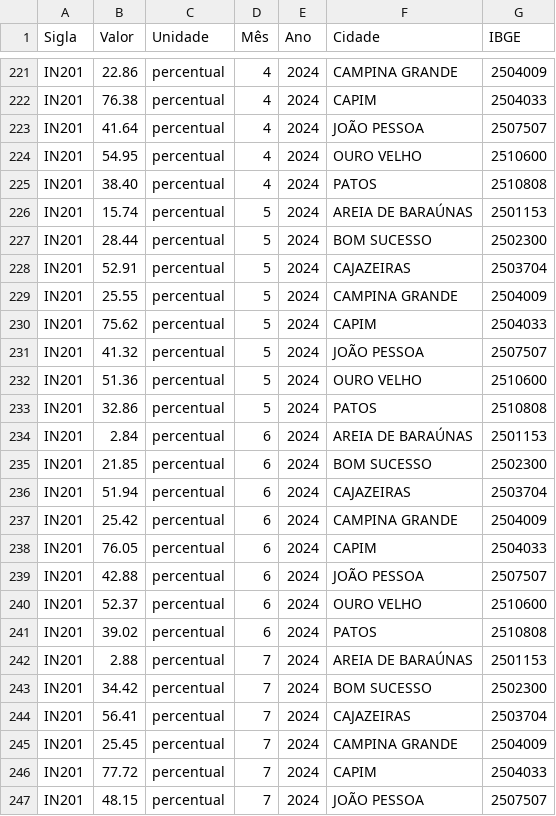
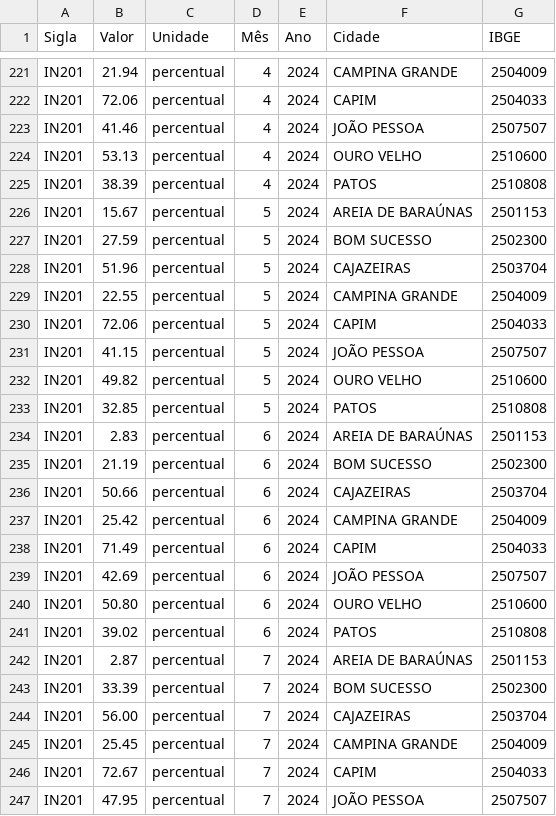
Before and after one commit to LGustavoC/dashboard_sire_cagepa, a CSV file: data/sire_indicador_valor_grid.csv, drawn as a sheet; only a part is shown, gaps mark what is left out; the diff covers the shown part only; the diff names each change by its address in the sheet, - before the commit and + after, or states it on an @@ line.

```diff
--- a/data/sire_indicador_valor_grid.csv
+++ b/data/sire_indicador_valor_grid.csv
-B221 (Valor): 22.86
+B221 (Valor): 21.94
-B222 (Valor): 76.38
+B222 (Valor): 72.06
-B223 (Valor): 41.64
+B223 (Valor): 41.46
-B224 (Valor): 54.95
+B224 (Valor): 53.13
-B225 (Valor): 38.40
+B225 (Valor): 38.39
-B226 (Valor): 15.74
+B226 (Valor): 15.67
-B227 (Valor): 28.44
+B227 (Valor): 27.59
-B228 (Valor): 52.91
+B228 (Valor): 51.96
-B229 (Valor): 25.55
+B229 (Valor): 22.55
-B230 (Valor): 75.62
+B230 (Valor): 72.06
-B231 (Valor): 41.32
+B231 (Valor): 41.15
-B232 (Valor): 51.36
+B232 (Valor): 49.82
-B233 (Valor): 32.86
+B233 (Valor): 32.85
-B234 (Valor): 2.84
+B234 (Valor): 2.83
-B235 (Valor): 21.85
+B235 (Valor): 21.19
-B236 (Valor): 51.94
+B236 (Valor): 50.66
-B238 (Valor): 76.05
+B238 (Valor): 71.49
-B239 (Valor): 42.88
+B239 (Valor): 42.69
-B240 (Valor): 52.37
+B240 (Valor): 50.80
-B242 (Valor): 2.88
+B242 (Valor): 2.87
-B243 (Valor): 34.42
+B243 (Valor): 33.39
-B244 (Valor): 56.41
+B244 (Valor): 56.00
-B246 (Valor): 77.72
+B246 (Valor): 72.67
-B247 (Valor): 48.15
+B247 (Valor): 47.95
```
Also changed, not shown: 8 added rows and 61 edited cells elsewhere in this file.
